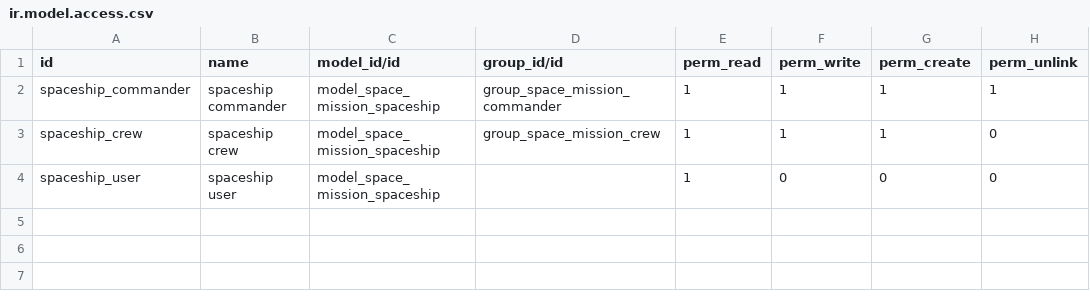
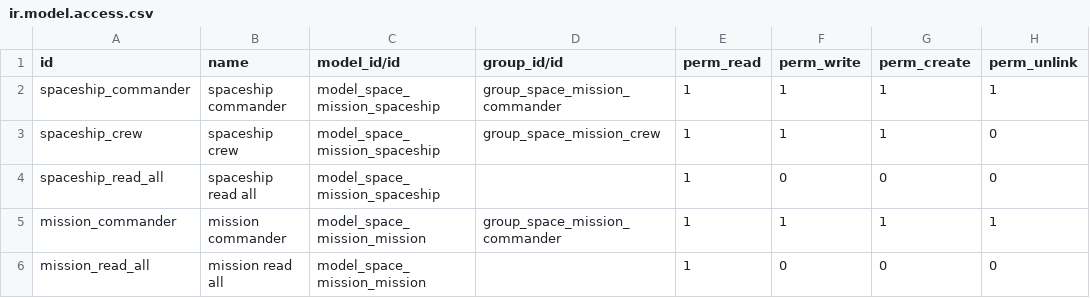
Before and after one commit to leonardolarrad/odoo-technical-training, a CSV file: space-mission/security/ir.model.access.csv, drawn as a sheet.

Commit message:
add: new model `space_mission.mission`

```diff
--- a/space-mission/security/ir.model.access.csv
+++ b/space-mission/security/ir.model.access.csv
@@ -3,2 +3,4 @@ spaceship_commander,spaceship commander,model_space_mission_spaceship,group_spac
 spaceship_crew,spaceship crew,model_space_mission_spaceship,group_space_mission_crew,1,1,1,0
-spaceship_user,spaceship user,model_space_mission_spaceship,,1,0,0,0
+spaceship_read_all,spaceship read all,model_space_mission_spaceship,,1,0,0,0
+mission_commander,mission commander,model_space_mission_mission,group_space_mission_commander,1,1,1,1
+mission_read_all,mission read all,model_space_mission_mission,,1,0,0,0
```
Also changed, not shown: 6 other files.
